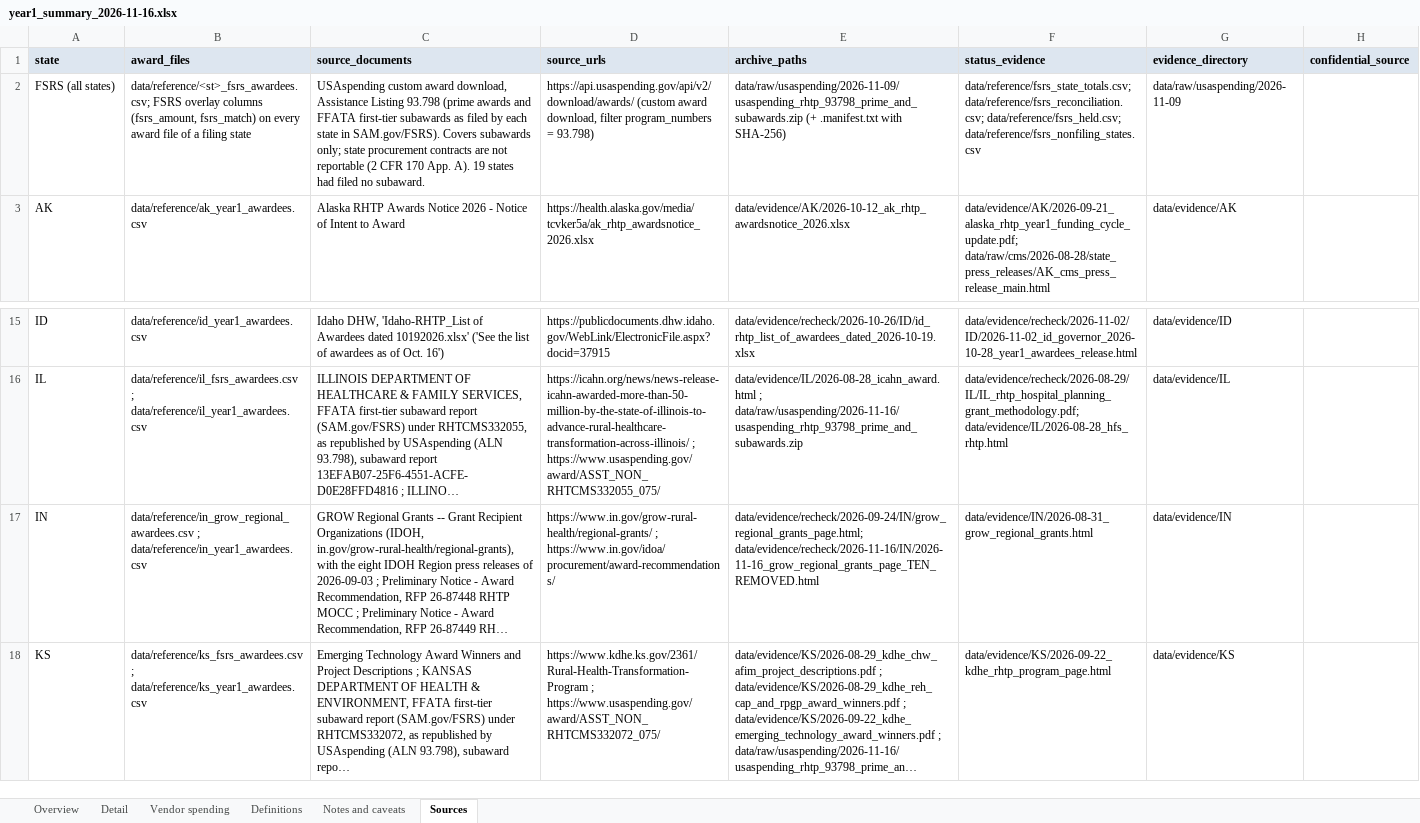
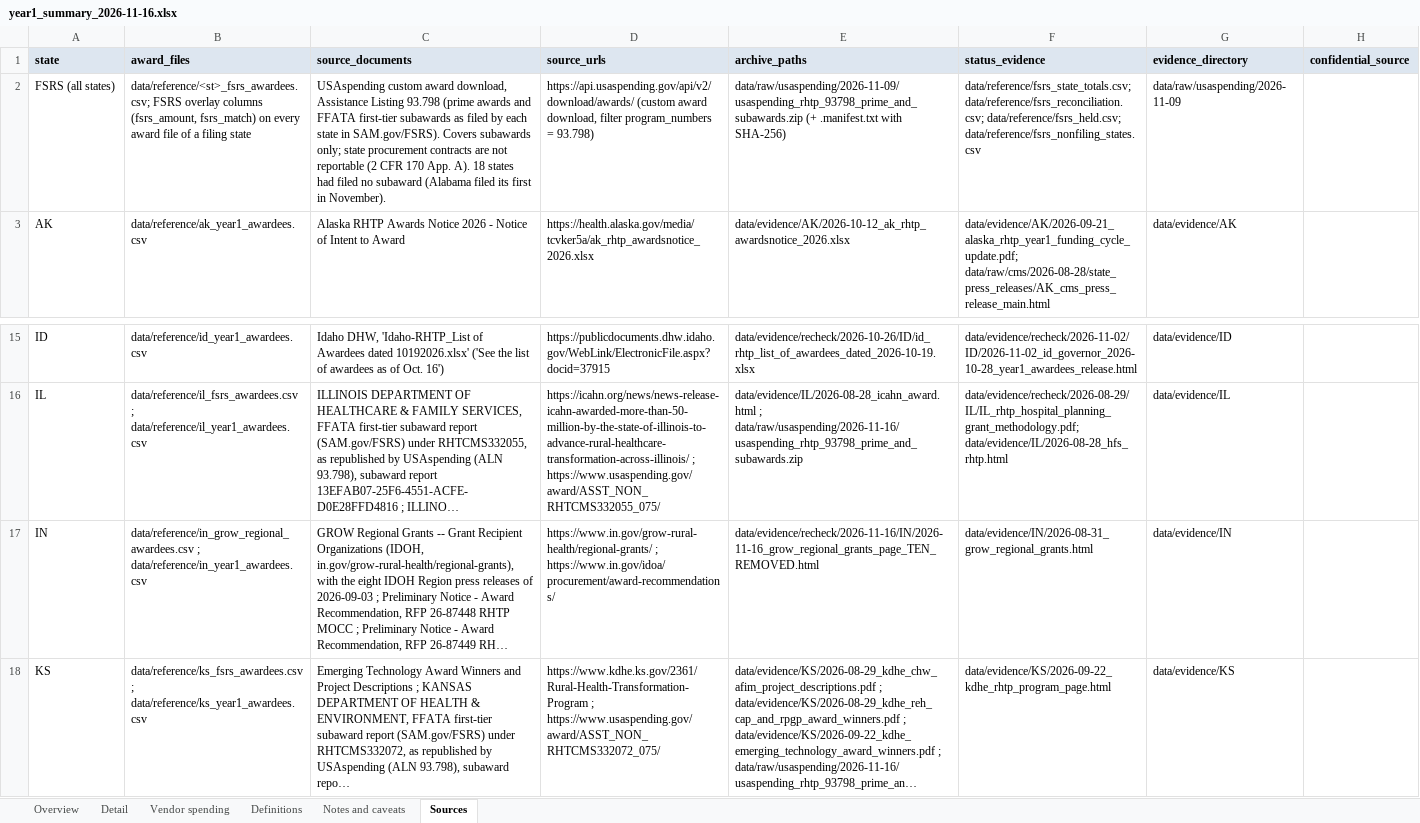
Before and after one commit to INicchitta12/RHTP_Tracker, an Excel workbook: output/year1_summary_2026-11-16.xlsx, sheet Sources, drawn as a sheet; only a part is shown, gaps mark what is left out; long unchanged cells end in …; values as stored, in another font and other column widths than the file's, no borders; the diff names each change by its address in the sheet, - before the commit and + after, or states it on an @@ line.

```diff
--- a/output/year1_summary_2026-11-16.xlsx (sheet Sources)
+++ b/output/year1_summary_2026-11-16.xlsx (sheet Sources)
-C2 (source_documents): …App. A). 19 states had filed no subaward.
+C2 (source_documents): …App. A). 18 states had filed no subaward (Alabama filed its first in November).
-E17 (archive_paths): data/evidence/recheck/2026-09-24/IN/grow_regional_grants_page.html; data/evidence/recheck/2026-11-16/IN/2026-11-16_grow_regional_grants_page_TEN_REMOVED.html
+E17 (archive_paths): data/evidence/recheck/2026-11-16/IN/2026-11-16_grow_regional_grants_page_TEN_REMOVED.html
```
Also changed, not shown: output/completed_states_2026-11-16.xlsx, output/verified_vendor_list_2026-11-16.xlsx, 19 other files.
